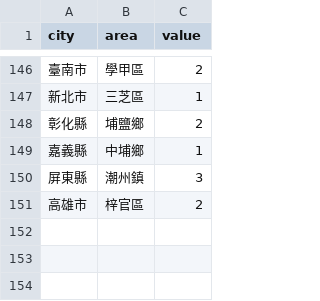
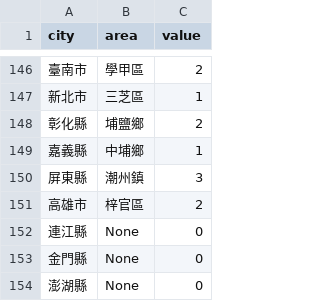
Before and after one commit to cocrs/college-newspaper-taiwan, a CSV file: data/105.csv, drawn as a sheet; only a part is shown, gaps mark what is left out.

```diff
--- a/data/105.csv
+++ b/data/105.csv
@@ -151 +151,4 @@ city,area,value
 高雄市,梓官區,2
+連江縣,None,0
+金門縣,None,0
+澎湖縣,None,0
```
Also changed, not shown: data/106.csv, data/107.csv, 5 other files.
